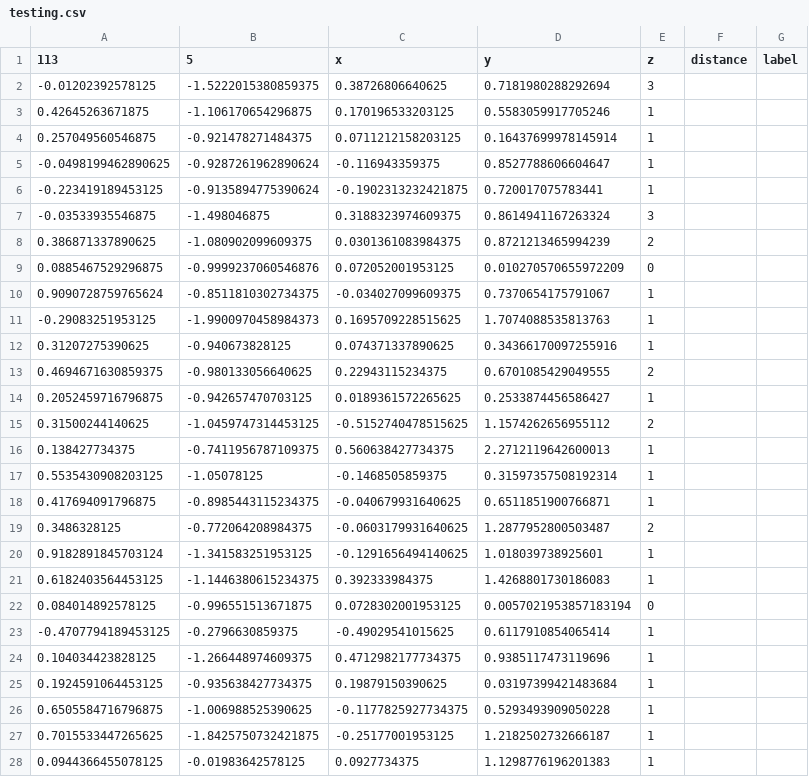
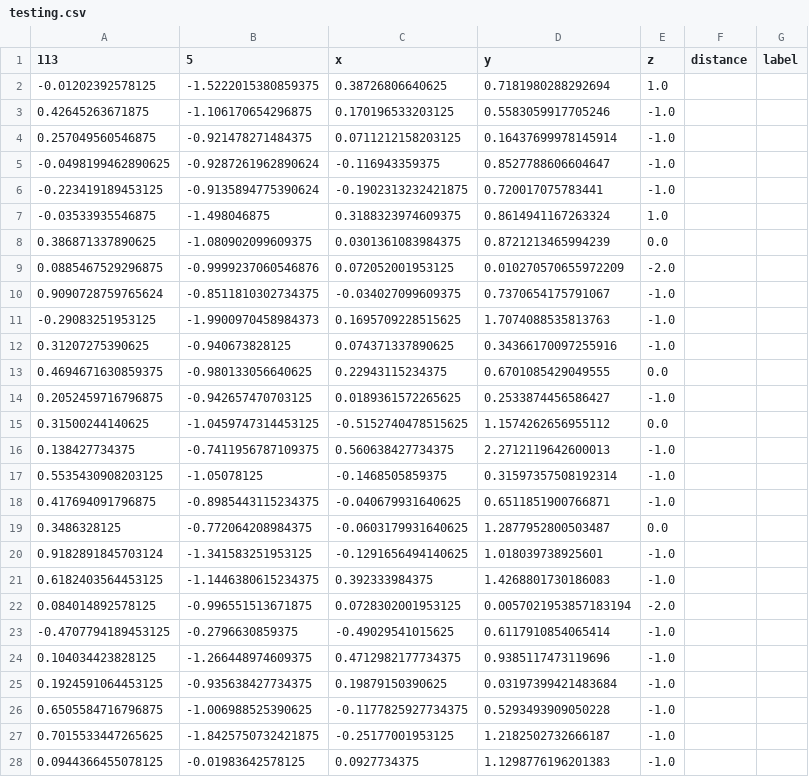
Before and after one commit to mrmelchi/python, a CSV file: testing.csv, drawn as a sheet; only a part is shown; the diff covers the shown part only.

```diff
--- a/testing.csv
+++ b/testing.csv
@@ -2,27 +2,27 @@
--0.01202392578125,-1.5222015380859375,0.38726806640625,0.7181980288292694,3
-0.42645263671875,-1.106170654296875,0.170196533203125,0.5583059917705246,1
-0.257049560546875,-0.921478271484375,0.0711212158203125,0.16437699978145914,1
--0.0498199462890625,-0.9287261962890624,-0.116943359375,0.8527788606604647,1
--0.223419189453125,-0.9135894775390624,-0.1902313232421875,0.720017075783441,1
--0.03533935546875,-1.498046875,0.3188323974609375,0.8614941167263324,3
-0.386871337890625,-1.080902099609375,0.0301361083984375,0.8721213465994239,2
-0.0885467529296875,-0.9999237060546876,0.072052001953125,0.010270570655972209,0
-0.9090728759765624,-0.8511810302734375,-0.034027099609375,0.7370654175791067,1
--0.29083251953125,-1.9900970458984373,0.1695709228515625,1.7074088535813763,1
-0.31207275390625,-0.940673828125,0.074371337890625,0.34366170097255916,1
-0.4694671630859375,-0.980133056640625,0.22943115234375,0.6701085429049555,2
-0.2052459716796875,-0.942657470703125,0.0189361572265625,0.2533874456586427,1
-0.31500244140625,-1.0459747314453125,-0.5152740478515625,1.1574262656955112,2
-0.138427734375,-0.7411956787109375,0.560638427734375,2.2712119642600013,1
-0.5535430908203125,-1.05078125,-0.1468505859375,0.31597357508192314,1
-0.417694091796875,-0.8985443115234375,-0.040679931640625,0.6511851900766871,1
-0.3486328125,-0.772064208984375,-0.0603179931640625,1.2877952800503487,2
-0.9182891845703124,-1.341583251953125,-0.1291656494140625,1.018039738925601,1
-0.6182403564453125,-1.1446380615234375,0.392333984375,1.4268801730186083,1
-0.084014892578125,-0.996551513671875,0.0728302001953125,0.0057021953857183194,0
--0.4707794189453125,-0.2796630859375,-0.49029541015625,0.6117910854065414,1
-0.104034423828125,-1.266448974609375,0.4712982177734375,0.9385117473119696,1
-0.1924591064453125,-0.935638427734375,0.19879150390625,0.03197399421483684,1
-0.6505584716796875,-1.006988525390625,-0.1177825927734375,0.5293493909050228,1
-0.7015533447265625,-1.8425750732421875,-0.25177001953125,1.2182502732666187,1
-0.0944366455078125,-0.01983642578125,0.0927734375,1.1298776196201383,1
+-0.01202392578125,-1.5222015380859375,0.38726806640625,0.7181980288292694,1.0
+0.42645263671875,-1.106170654296875,0.170196533203125,0.5583059917705246,-1.0
+0.257049560546875,-0.921478271484375,0.0711212158203125,0.16437699978145914,-1.0
+-0.0498199462890625,-0.9287261962890624,-0.116943359375,0.8527788606604647,-1.0
+-0.223419189453125,-0.9135894775390624,-0.1902313232421875,0.720017075783441,-1.0
+-0.03533935546875,-1.498046875,0.3188323974609375,0.8614941167263324,1.0
+0.386871337890625,-1.080902099609375,0.0301361083984375,0.8721213465994239,0.0
+0.0885467529296875,-0.9999237060546876,0.072052001953125,0.010270570655972209,-2.0
+0.9090728759765624,-0.8511810302734375,-0.034027099609375,0.7370654175791067,-1.0
+-0.29083251953125,-1.9900970458984373,0.1695709228515625,1.7074088535813763,-1.0
+0.31207275390625,-0.940673828125,0.074371337890625,0.34366170097255916,-1.0
+0.4694671630859375,-0.980133056640625,0.22943115234375,0.6701085429049555,0.0
+0.2052459716796875,-0.942657470703125,0.0189361572265625,0.2533874456586427,-1.0
+0.31500244140625,-1.0459747314453125,-0.5152740478515625,1.1574262656955112,0.0
+0.138427734375,-0.7411956787109375,0.560638427734375,2.2712119642600013,-1.0
+0.5535430908203125,-1.05078125,-0.1468505859375,0.31597357508192314,-1.0
+0.417694091796875,-0.8985443115234375,-0.040679931640625,0.6511851900766871,-1.0
+0.3486328125,-0.772064208984375,-0.0603179931640625,1.2877952800503487,0.0
+0.9182891845703124,-1.341583251953125,-0.1291656494140625,1.018039738925601,-1.0
+0.6182403564453125,-1.1446380615234375,0.392333984375,1.4268801730186083,-1.0
+0.084014892578125,-0.996551513671875,0.0728302001953125,0.0057021953857183194,-2.0
+-0.4707794189453125,-0.2796630859375,-0.49029541015625,0.6117910854065414,-1.0
+0.104034423828125,-1.266448974609375,0.4712982177734375,0.9385117473119696,-1.0
+0.1924591064453125,-0.935638427734375,0.19879150390625,0.03197399421483684,-1.0
+0.6505584716796875,-1.006988525390625,-0.1177825927734375,0.5293493909050228,-1.0
+0.7015533447265625,-1.8425750732421875,-0.25177001953125,1.2182502732666187,-1.0
+0.0944366455078125,-0.01983642578125,0.0927734375,1.1298776196201383,-1.0
```
Also changed, not shown: 86 edited cells elsewhere in this file, training.csv.
